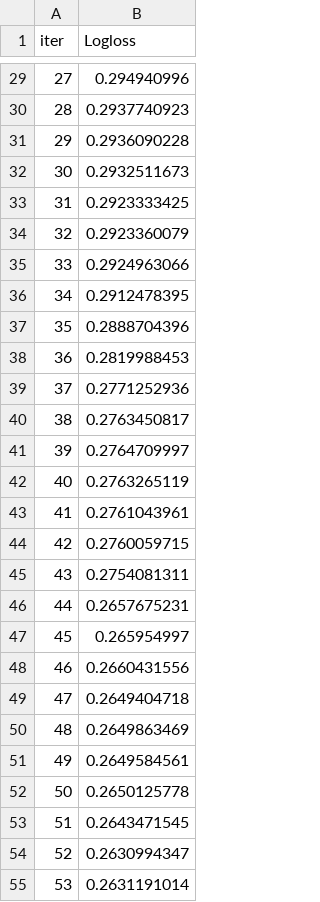
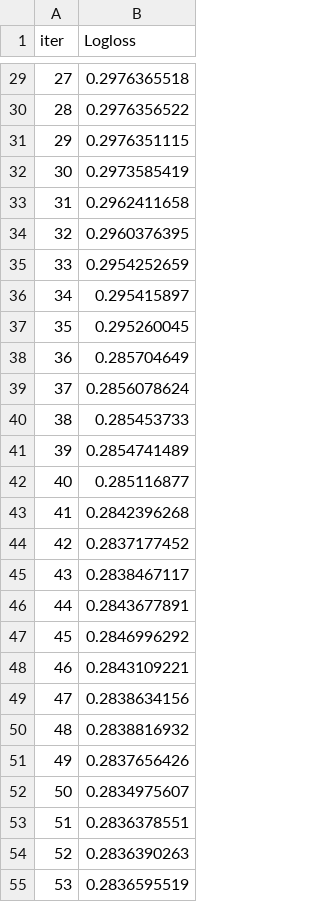
Before and after one commit to kjones5/metis_bootcamp, a TSV file: Project3_TrafficAccidentData/catboost_info/test_error.tsv, drawn as a sheet; only a part is shown, gaps mark what is left out; the diff covers the shown part only.

```diff
--- a/Project3_TrafficAccidentData/catboost_info/test_error.tsv
+++ b/Project3_TrafficAccidentData/catboost_info/test_error.tsv
@@ -29,27 +29,27 @@ iter	Logloss
-27	0.294940996
-28	0.2937740923
-29	0.2936090228
-30	0.2932511673
-31	0.2923333425
-32	0.2923360079
-33	0.2924963066
-34	0.2912478395
-35	0.2888704396
-36	0.2819988453
-37	0.2771252936
-38	0.2763450817
-39	0.2764709997
-40	0.2763265119
-41	0.2761043961
-42	0.2760059715
-43	0.2754081311
-44	0.2657675231
-45	0.265954997
-46	0.2660431556
-47	0.2649404718
-48	0.2649863469
-49	0.2649584561
-50	0.2650125778
-51	0.2643471545
-52	0.2630994347
-53	0.2631191014
+27	0.2976365518
+28	0.2976356522
+29	0.2976351115
+30	0.2973585419
+31	0.2962411658
+32	0.2960376395
+33	0.2954252659
+34	0.295415897
+35	0.295260045
+36	0.285704649
+37	0.2856078624
+38	0.285453733
+39	0.2854741489
+40	0.285116877
+41	0.2842396268
+42	0.2837177452
+43	0.2838467117
+44	0.2843677891
+45	0.2846996292
+46	0.2843109221
+47	0.2838634156
+48	0.2838816932
+49	0.2837656426
+50	0.2834975607
+51	0.2836378551
+52	0.2836390263
+53	0.2836595519
```
Also changed, not shown: 73 edited cells elsewhere in this file, Project3_TrafficAccidentData/catboost_info/learn_error.tsv, Project3_TrafficAccidentData/catboost_info/time_left.tsv, 16 other files.
